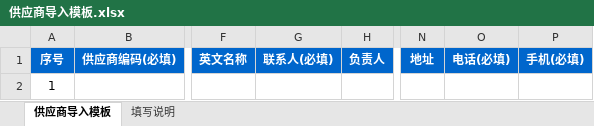
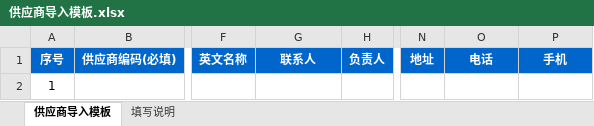
Before and after one commit to huzhiyuhuzhiyu/api-doc-lookup, an Excel workbook: public/static/供应商导入模板.xlsx, sheet 供应商导入模板, drawn as a sheet; only a part is shown, gaps mark what is left out; values as stored, in another font and other column widths than the file's, no borders; the diff names each change by its address in the sheet, - before the commit and + after, or states it on an @@ line.

Commit message:
模版

```diff
--- a/public/static/供应商导入模板.xlsx (sheet 供应商导入模板)
+++ b/public/static/供应商导入模板.xlsx (sheet 供应商导入模板)
-G1: 联系人(必填)
+G1: 联系人
-O1: 电话(必填)
+O1: 电话
-P1: 手机(必填)
+P1: 手机
```
